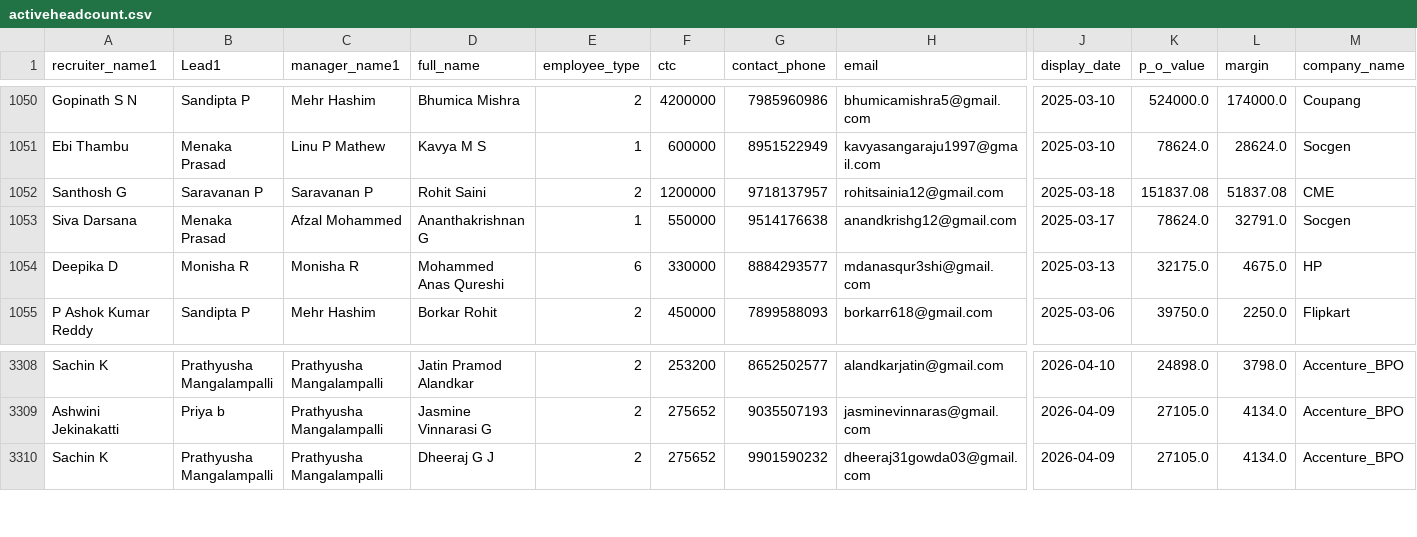
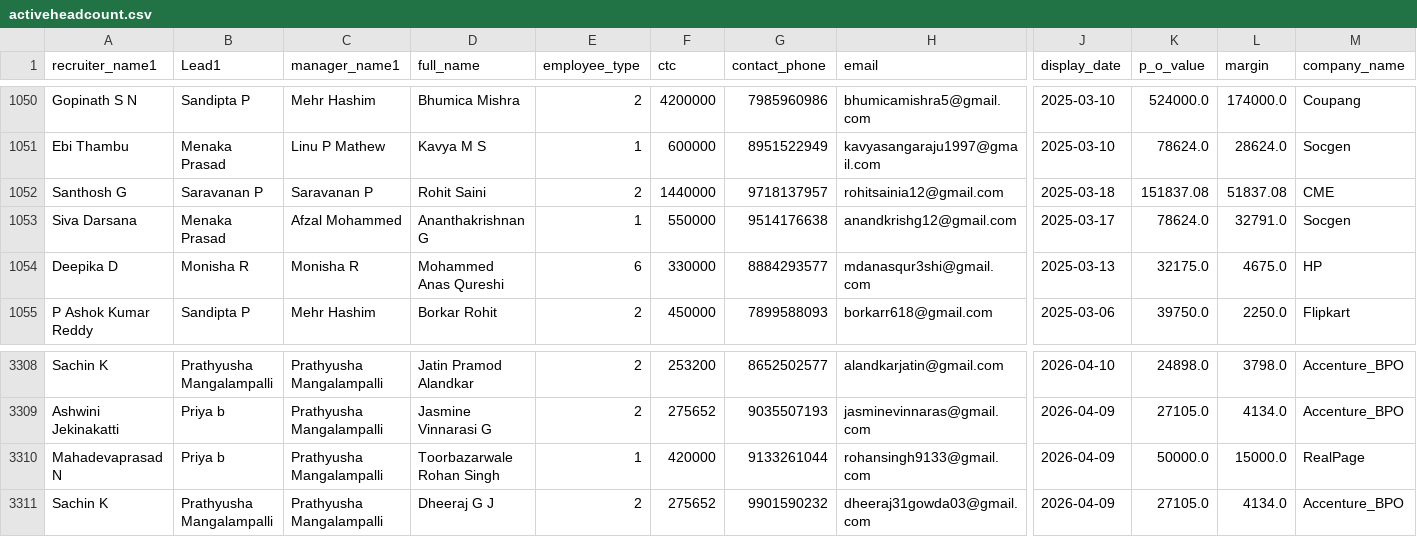
Before and after one commit to mdashiquekhanwork009-maker/CEO-Dashboard, a CSV file: data/activeheadcount.csv, drawn as a sheet; only a part is shown, gaps mark what is left out; rows hold the shown columns only; the diff names each change by its address in the sheet, - before the commit and + after, or states it on an @@ line.

Commit message:
Auto-sync from OneDrive

```diff
--- a/data/activeheadcount.csv
+++ b/data/activeheadcount.csv
-F1052 (ctc): 1200000
+F1052 (ctc): 1440000
+row 3310: Mahadevaprasad N | Priya b | Prathyusha Mangalampalli | Toorbazarwale Rohan Singh | 1 | 420000 | 9133261044 | rohansingh9133@gmail.com | 2026-04-09 | 50000.0 | 15000.0 | RealPage
```
